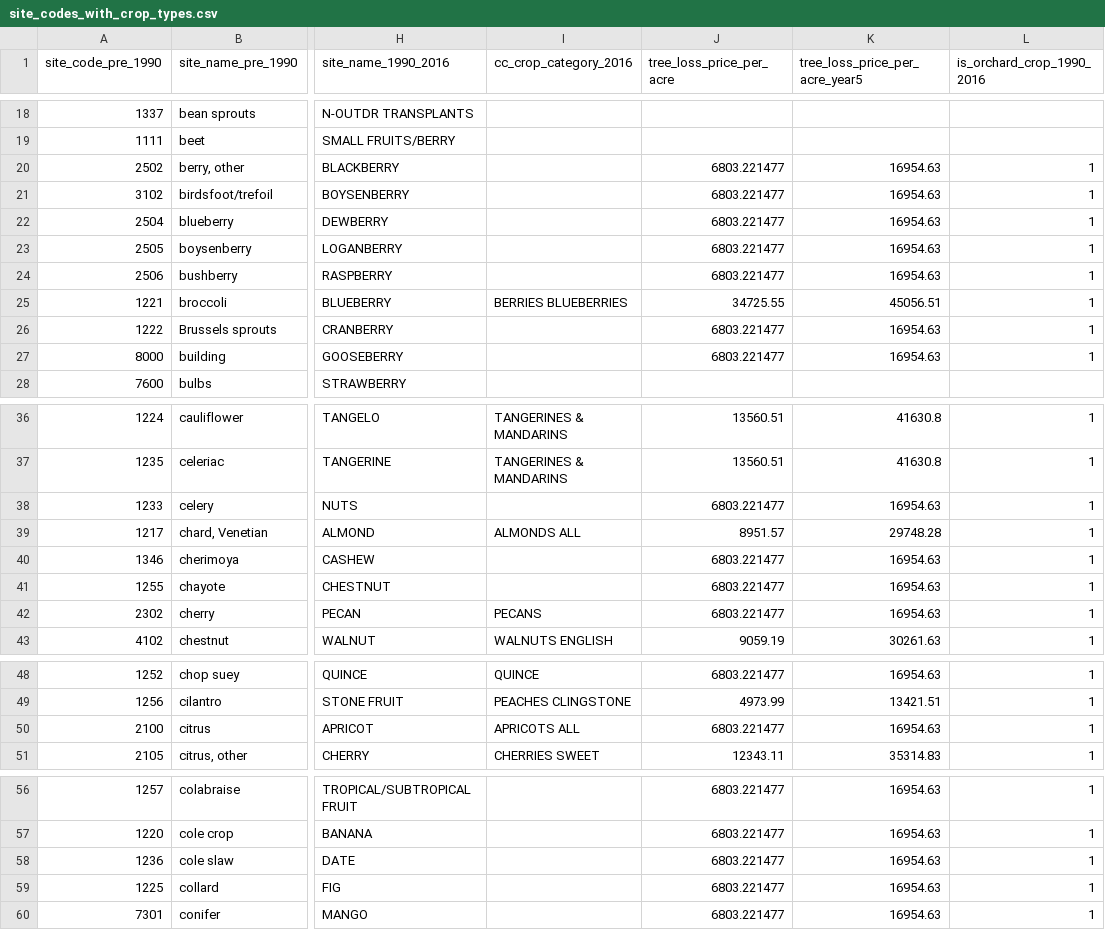
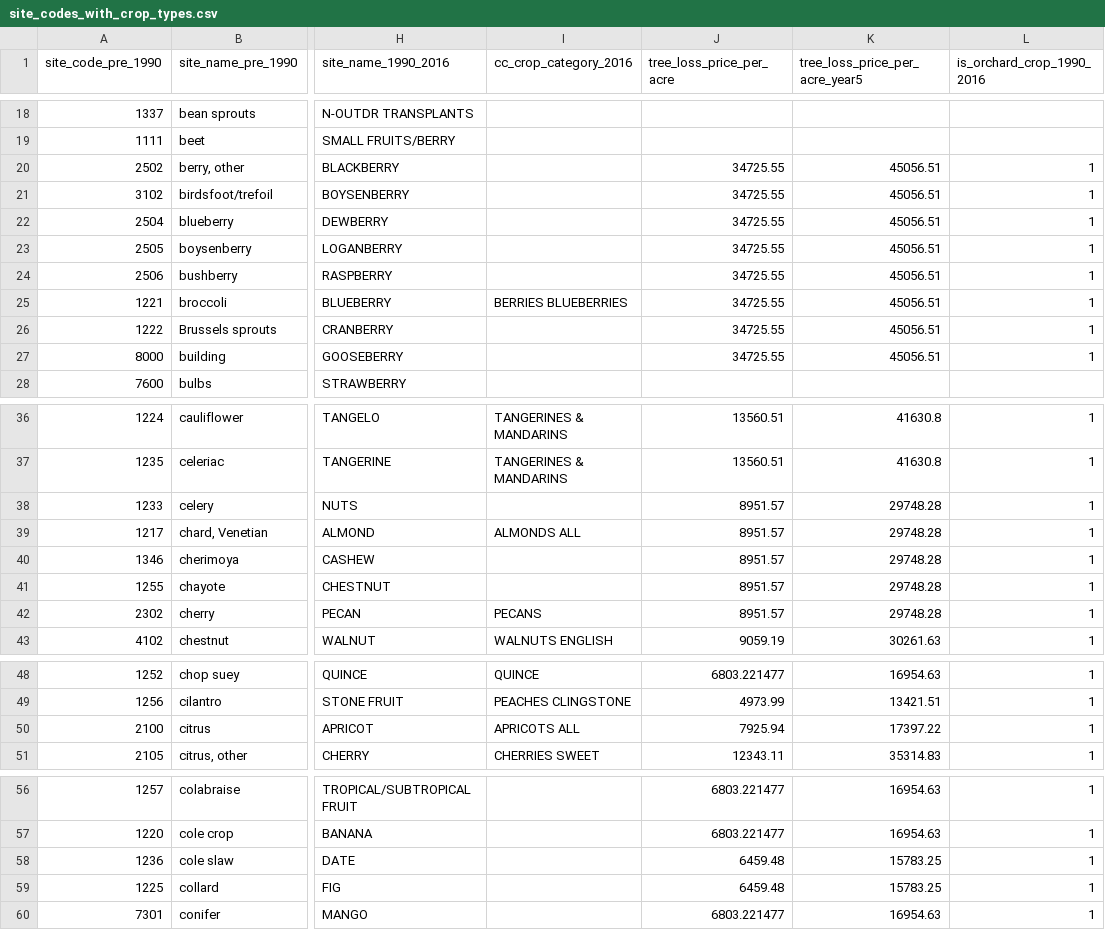
Before and after one commit to nataliemall/crop_acreages_from_DPR_reports, a CSV file: site_codes_with_crop_types.csv, drawn as a sheet; only a part is shown, gaps mark what is left out; the diff names each change by its address in the sheet, - before the commit and + after, or states it on an @@ line.

```diff
--- a/site_codes_with_crop_types.csv
+++ b/site_codes_with_crop_types.csv
-J20:J24 (tree_loss_price_per_acre): 6803.221477
+J20:J24 (tree_loss_price_per_acre): 34725.55
-K20:K24 (tree_loss_price_per_acre_year5): 16954.63
+K20:K24 (tree_loss_price_per_acre_year5): 45056.51
-J26:J27 (tree_loss_price_per_acre): 6803.221477
+J26:J27 (tree_loss_price_per_acre): 34725.55
-K26:K27 (tree_loss_price_per_acre_year5): 16954.63
+K26:K27 (tree_loss_price_per_acre_year5): 45056.51
-J38 (tree_loss_price_per_acre): 6803.221477
+J38 (tree_loss_price_per_acre): 8951.57
-K38 (tree_loss_price_per_acre_year5): 16954.63
+K38 (tree_loss_price_per_acre_year5): 29748.28
-J40:J42 (tree_loss_price_per_acre): 6803.221477
+J40:J42 (tree_loss_price_per_acre): 8951.57
-K40:K42 (tree_loss_price_per_acre_year5): 16954.63
+K40:K42 (tree_loss_price_per_acre_year5): 29748.28
-J50 (tree_loss_price_per_acre): 6803.221477
+J50 (tree_loss_price_per_acre): 7925.94
-K50 (tree_loss_price_per_acre_year5): 16954.63
+K50 (tree_loss_price_per_acre_year5): 17397.22
-J58:J59 (tree_loss_price_per_acre): 6803.221477
+J58:J59 (tree_loss_price_per_acre): 6459.48
-K58:K59 (tree_loss_price_per_acre_year5): 16954.63
+K58:K59 (tree_loss_price_per_acre_year5): 15783.25
```
Also changed, not shown: irrigation_district_water_portfolios.csv, 8 other files.
